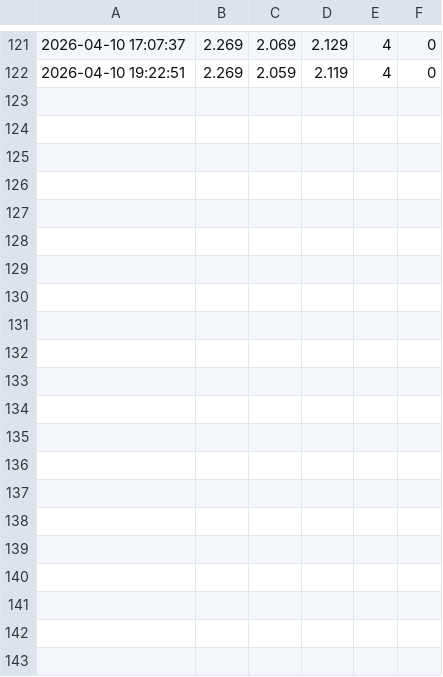
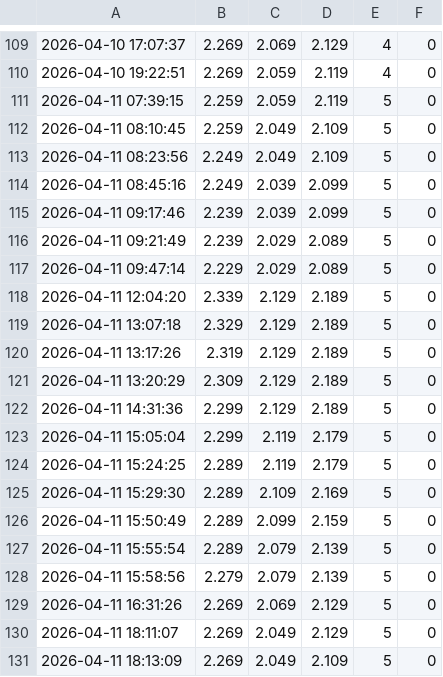
Before and after one commit to umbrellav06/station-api, a CSV file: hem_prices.csv, drawn as a sheet; only a part is shown, gaps mark what is left out; the diff covers the shown part only; the diff names each change by its address in the sheet, - before the commit and + after, or states it on an @@ line.

```diff
--- a/hem_prices.csv
+++ b/hem_prices.csv
+row 111: 2026-04-11 07:39:15 | 2.259 | 2.059 | 2.119 | 5 | 0
+row 112: 2026-04-11 08:10:45 | 2.259 | 2.049 | 2.109 | 5 | 0
+row 113: 2026-04-11 08:23:56 | 2.249 | 2.049 | 2.109 | 5 | 0
+row 114: 2026-04-11 08:45:16 | 2.249 | 2.039 | 2.099 | 5 | 0
+row 115: 2026-04-11 09:17:46 | 2.239 | 2.039 | 2.099 | 5 | 0
+row 116: 2026-04-11 09:21:49 | 2.239 | 2.029 | 2.089 | 5 | 0
+row 117: 2026-04-11 09:47:14 | 2.229 | 2.029 | 2.089 | 5 | 0
+row 118: 2026-04-11 12:04:20 | 2.339 | 2.129 | 2.189 | 5 | 0
+row 119: 2026-04-11 13:07:18 | 2.329 | 2.129 | 2.189 | 5 | 0
+row 120: 2026-04-11 13:17:26 | 2.319 | 2.129 | 2.189 | 5 | 0
+row 121: 2026-04-11 13:20:29 | 2.309 | 2.129 | 2.189 | 5 | 0
+row 122: 2026-04-11 14:31:36 | 2.299 | 2.129 | 2.189 | 5 | 0
+row 123: 2026-04-11 15:05:04 | 2.299 | 2.119 | 2.179 | 5 | 0
+row 124: 2026-04-11 15:24:25 | 2.289 | 2.119 | 2.179 | 5 | 0
+row 125: 2026-04-11 15:29:30 | 2.289 | 2.109 | 2.169 | 5 | 0
+row 126: 2026-04-11 15:50:49 | 2.289 | 2.099 | 2.159 | 5 | 0
+row 127: 2026-04-11 15:55:54 | 2.289 | 2.079 | 2.139 | 5 | 0
+row 128: 2026-04-11 15:58:56 | 2.279 | 2.079 | 2.139 | 5 | 0
+row 129: 2026-04-11 16:31:26 | 2.269 | 2.069 | 2.129 | 5 | 0
+row 130: 2026-04-11 18:11:07 | 2.269 | 2.049 | 2.129 | 5 | 0
+row 131: 2026-04-11 18:13:09 | 2.269 | 2.049 | 2.109 | 5 | 0
```
Also changed, not shown: 12 removed rows elsewhere in this file.
